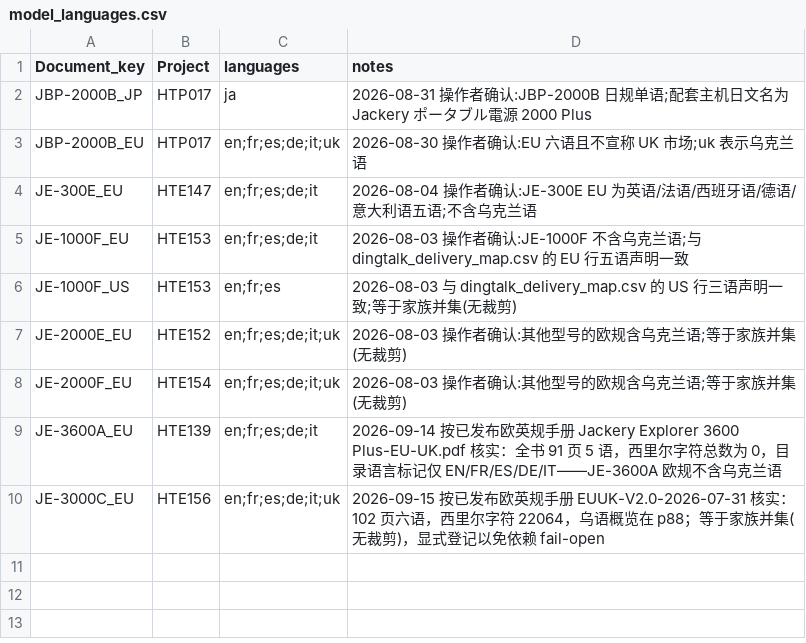
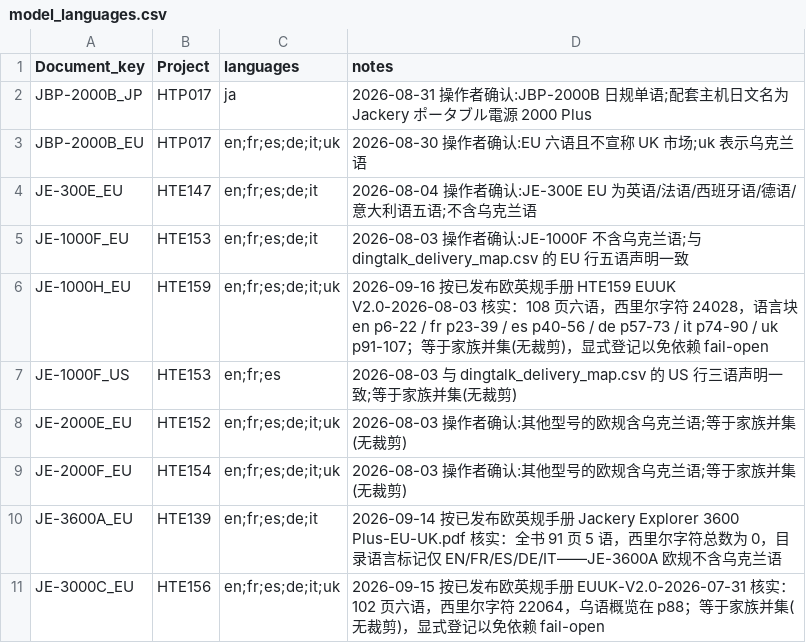
Before and after one commit to Bingboom/Hello-Docs, a CSV file: data/model_languages.csv, drawn as a sheet.

```diff
--- a/data/model_languages.csv
+++ b/data/model_languages.csv
@@ -5,2 +5,3 @@ JE-300E_EU,HTE147,en;fr;es;de;it,2026-08-04 操作者确认:JE-300E EU 为英语
 JE-1000F_EU,HTE153,en;fr;es;de;it,2026-08-03 操作者确认:JE-1000F 不含乌克兰语;与 dingtalk_delivery_map.csv 的 EU 行五语声明一致
+JE-1000H_EU,HTE159,en;fr;es;de;it;uk,2026-09-16 按已发布欧英规手册 HTE159 EUUK V2.0-2026-08-03 核实：108 页六语，西里尔字符 24028，语言块 en p6-22 / fr p23-39 / es p40-56 / de p57-73 / it p74-90 / uk p91-107；等于家族并集(无裁剪)，显式登记以免依赖 fail-open
 JE-1000F_US,HTE153,en;fr;es,2026-08-03 与 dingtalk_delivery_map.csv 的 US 行三语声明一致;等于家族并集(无裁剪)
```
Also changed, not shown: manual_sources/JE-1000H/EU/en/2.0/phase2/Localized_Copy.csv, manual_sources/JE-1000H/EU/en/2.0/phase2/Spec_Footnotes.csv, 41 other files.
